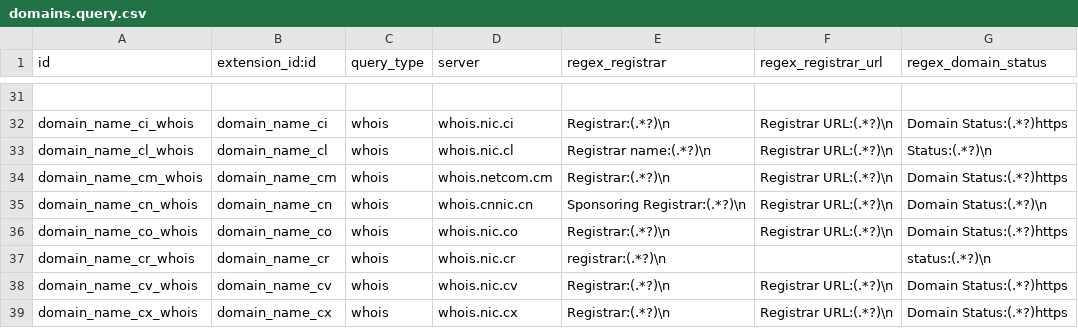
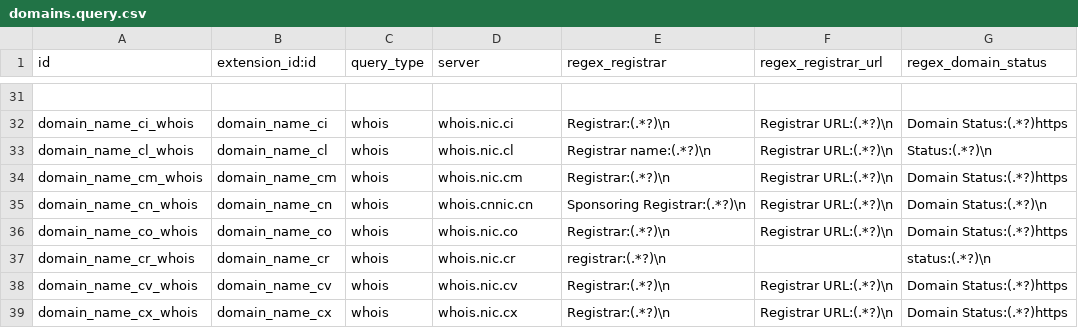
Before and after one commit to viettools/checkdomain, a CSV file: data/domains.query.csv, drawn as a sheet; only a part is shown, gaps mark what is left out; the diff names each change by its address in the sheet, - before the commit and + after, or states it on an @@ line.

Commit message:
[IMP] Change whois .cm server. Update RDAP .sn. Remove 'version' in docker compose (`version` is obsolete)

```diff
--- a/data/domains.query.csv
+++ b/data/domains.query.csv
-D34 (server): whois.netcom.cm
+D34 (server): whois.nic.cm
```
Also changed, not shown: 5 other files.
